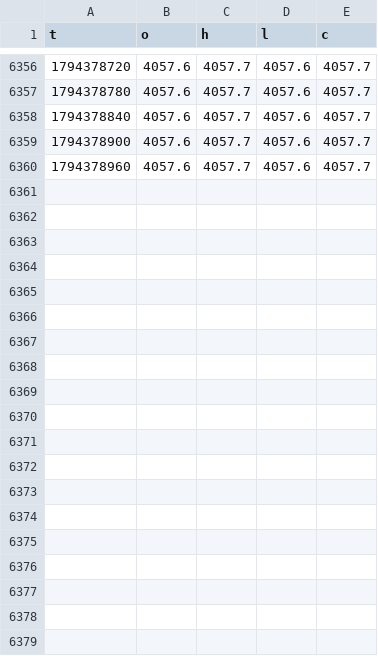
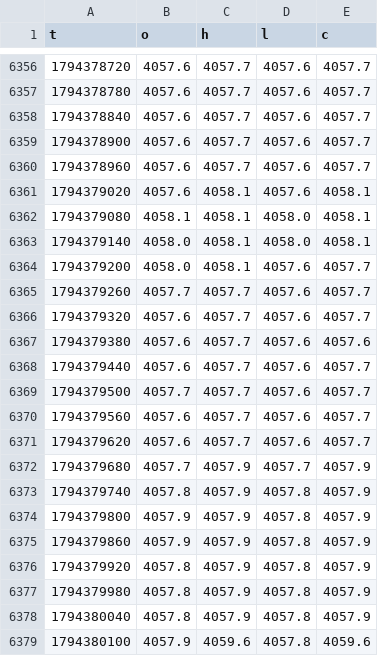
Before and after one commit to alkaabiz-crypto/Octabot, a CSV file: research/signal_tracking/signalpro/candles/xyz_GOLD_1m.csv, drawn as a sheet; only a part is shown, gaps mark what is left out; the diff covers the shown part only.

```diff
--- a/research/signal_tracking/signalpro/candles/xyz_GOLD_1m.csv
+++ b/research/signal_tracking/signalpro/candles/xyz_GOLD_1m.csv
@@ -6360 +6360,20 @@ t,o,h,l,c
 1794378960,4057.6,4057.7,4057.6,4057.7
+1794379020,4057.6,4058.1,4057.6,4058.1
+1794379080,4058.1,4058.1,4058.0,4058.1
+1794379140,4058.0,4058.1,4058.0,4058.1
+1794379200,4058.0,4058.1,4057.6,4057.7
+1794379260,4057.7,4057.7,4057.6,4057.7
+1794379320,4057.6,4057.7,4057.6,4057.7
+1794379380,4057.6,4057.7,4057.6,4057.6
+1794379440,4057.6,4057.7,4057.6,4057.7
+1794379500,4057.7,4057.7,4057.6,4057.7
+1794379560,4057.6,4057.7,4057.6,4057.7
+1794379620,4057.6,4057.7,4057.6,4057.7
+1794379680,4057.7,4057.9,4057.7,4057.9
+1794379740,4057.8,4057.9,4057.8,4057.9
+1794379800,4057.9,4057.9,4057.8,4057.9
+1794379860,4057.9,4057.9,4057.8,4057.9
+1794379920,4057.8,4057.9,4057.8,4057.9
+1794379980,4057.8,4057.9,4057.8,4057.9
+1794380040,4057.8,4057.9,4057.8,4057.9
+1794380100,4057.9,4059.6,4057.8,4059.6
```
Also changed, not shown: 14 added rows elsewhere in this file, research/signal_tracking/signalpro/candles/xyz_CL_1m.csv, research/signal_tracking/signalpro/candles/xyz_CL_5m.csv, 2 other files.
